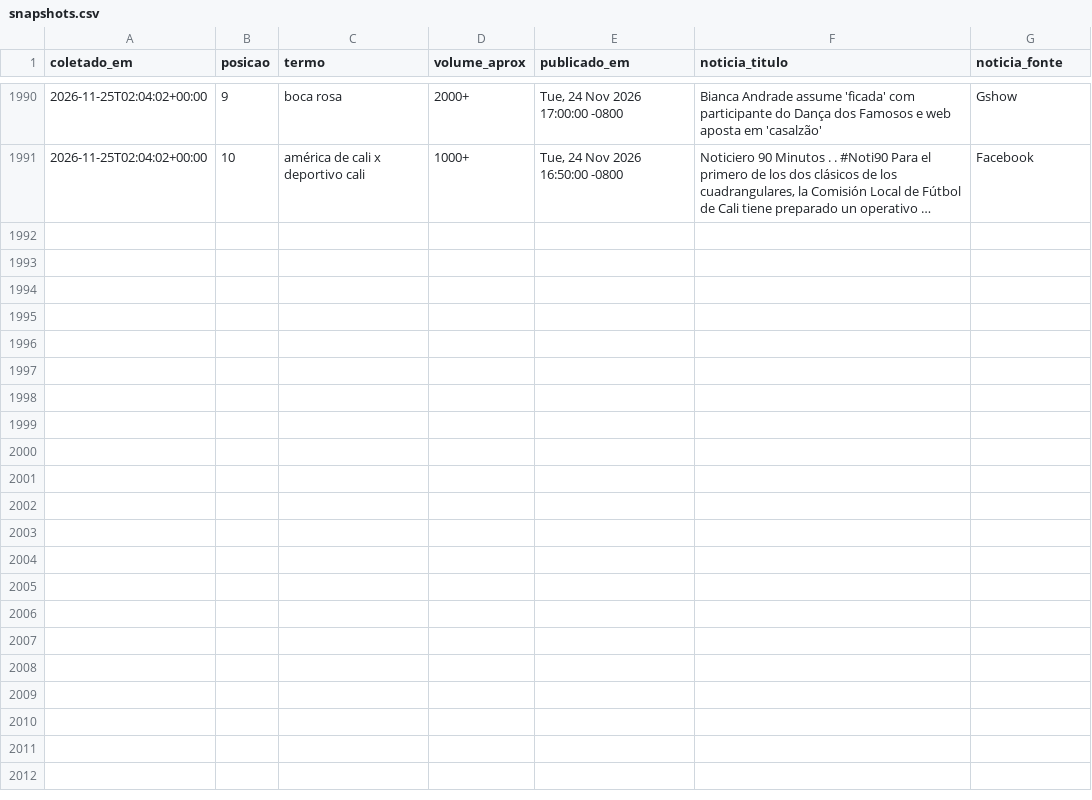
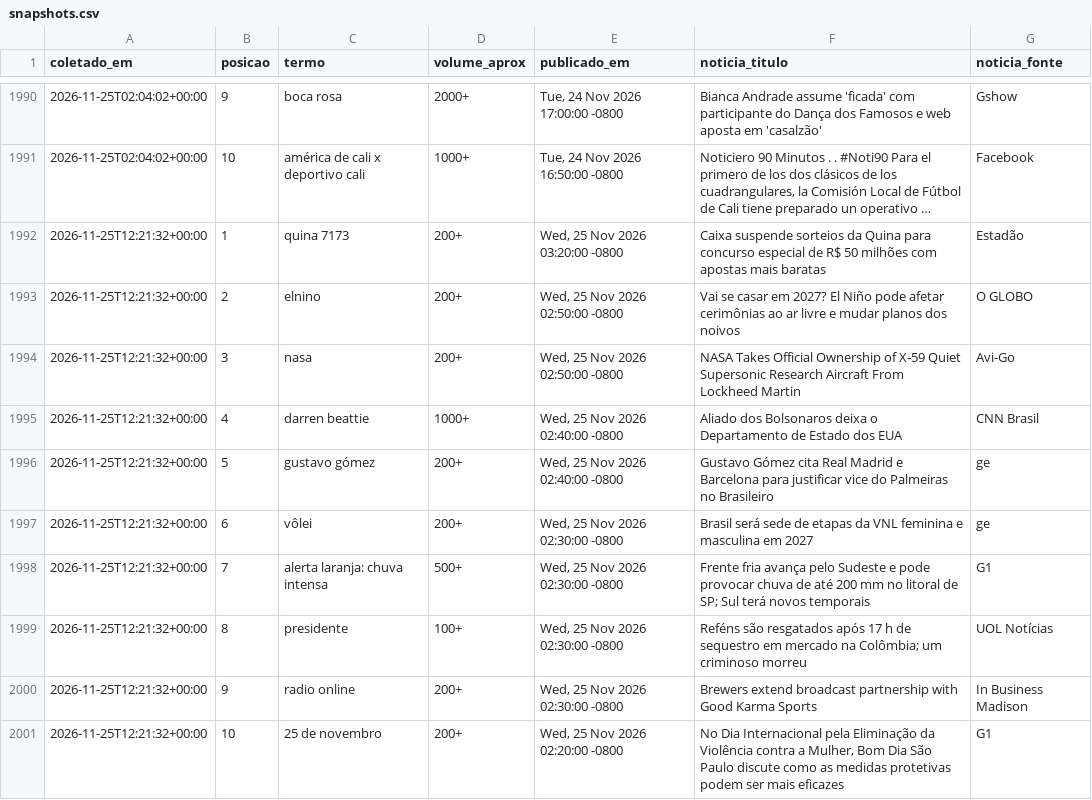
Before and after one commit to natashavalle/trends-brasil, a CSV file: data/snapshots.csv, drawn as a sheet; only a part is shown, gaps mark what is left out; long unchanged cells end in …; the diff names each change by its address in the sheet, - before the commit and + after, or states it on an @@ line.

```diff
--- a/data/snapshots.csv
+++ b/data/snapshots.csv
+row 1992: 2026-11-25T12:21:32+00:00 | 1 | quina 7173 | 200+ | Wed, 25 Nov 2026 03:20:00 -0800 | Caixa suspende sorteios da Quina para concurso especial de R$ 50 milhões com apostas mais baratas | Estadão
+row 1993: 2026-11-25T12:21:32+00:00 | 2 | elnino | 200+ | Wed, 25 Nov 2026 02:50:00 -0800 | Vai se casar em 2027? El Niño pode afetar cerimônias ao ar livre e mudar planos dos noivos | O GLOBO
+row 1994: 2026-11-25T12:21:32+00:00 | 3 | nasa | 200+ | Wed, 25 Nov 2026 02:50:00 -0800 | NASA Takes Official Ownership of X-59 Quiet Supersonic Research Aircraft From Lockheed Martin | Avi-Go
+row 1995: 2026-11-25T12:21:32+00:00 | 4 | darren beattie | 1000+ | Wed, 25 Nov 2026 02:40:00 -0800 | Aliado dos Bolsonaros deixa o Departamento de Estado dos EUA | CNN Brasil
+row 1996: 2026-11-25T12:21:32+00:00 | 5 | gustavo gómez | 200+ | Wed, 25 Nov 2026 02:40:00 -0800 | Gustavo Gómez cita Real Madrid e Barcelona para justificar vice do Palmeiras no Brasileiro | ge
+row 1997: 2026-11-25T12:21:32+00:00 | 6 | vôlei | 200+ | Wed, 25 Nov 2026 02:30:00 -0800 | Brasil será sede de etapas da VNL feminina e masculina em 2027 | ge
+row 1998: 2026-11-25T12:21:32+00:00 | 7 | alerta laranja: chuva intensa | 500+ | Wed, 25 Nov 2026 02:30:00 -0800 | Frente fria avança pelo Sudeste e pode provocar chuva de até 200 mm no litoral de SP; Sul terá novos temporais | G1
+row 1999: 2026-11-25T12:21:32+00:00 | 8 | presidente | 100+ | Wed, 25 Nov 2026 02:30:00 -0800 | Reféns são resgatados após 17 h de sequestro em mercado na Colômbia; um criminoso morreu | UOL Notícias
+row 2000: 2026-11-25T12:21:32+00:00 | 9 | radio online | 200+ | Wed, 25 Nov 2026 02:30:00 -0800 | Brewers extend broadcast partnership with Good Karma Sports | In Business Madison
+row 2001: 2026-11-25T12:21:32+00:00 | 10 | 25 de novembro | 200+ | Wed, 25 Nov 2026 02:20:00 -0800 | No Dia Internacional pela Eliminação da Violência contra a Mulher, Bom Dia São Paulo discute como as medidas protetivas podem ser mais eficazes | G1
```
